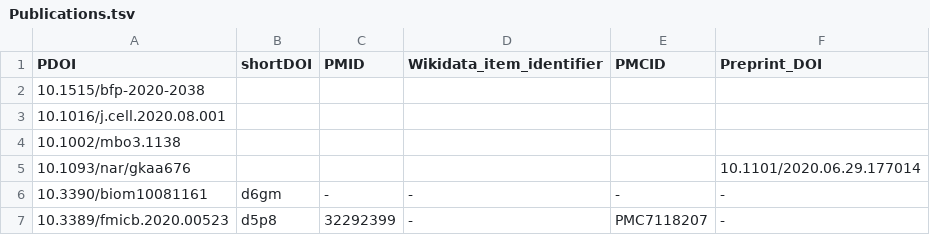
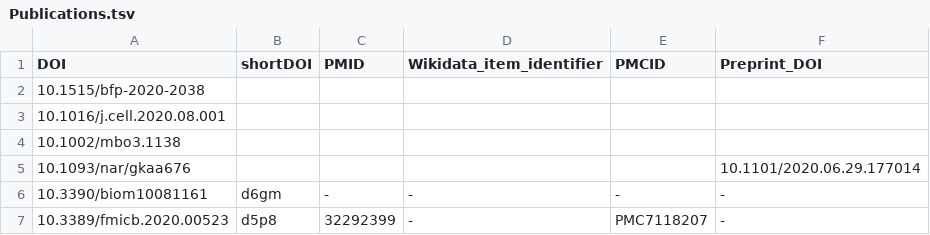
Before and after one commit to foerstner-lab/Publication_list, a TSV file: Publications.tsv, drawn as a sheet; only a part is shown.

Commit message:
Fix typo

```diff
--- a/Publications.tsv
+++ b/Publications.tsv
@@ -1,2 +1,2 @@
-PDOI	shortDOI	PMID	Wikidata_item_identifier	PMCID	Preprint_DOI
+DOI	shortDOI	PMID	Wikidata_item_identifier	PMCID	Preprint_DOI
 10.1515/bfp-2020-2038					
```
